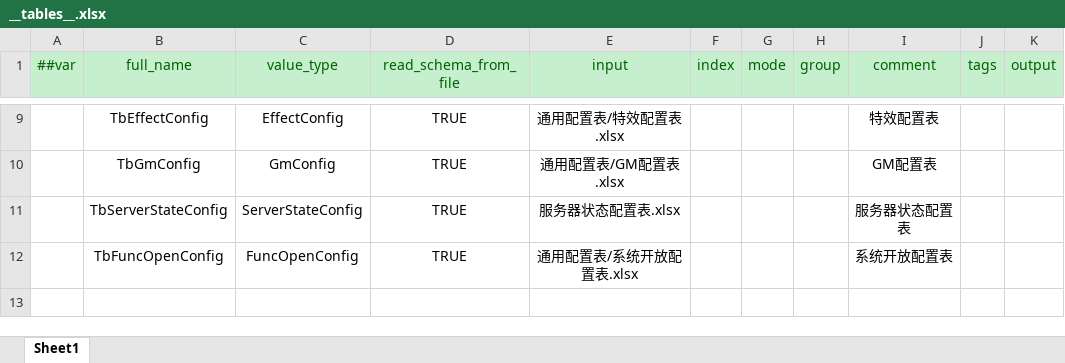
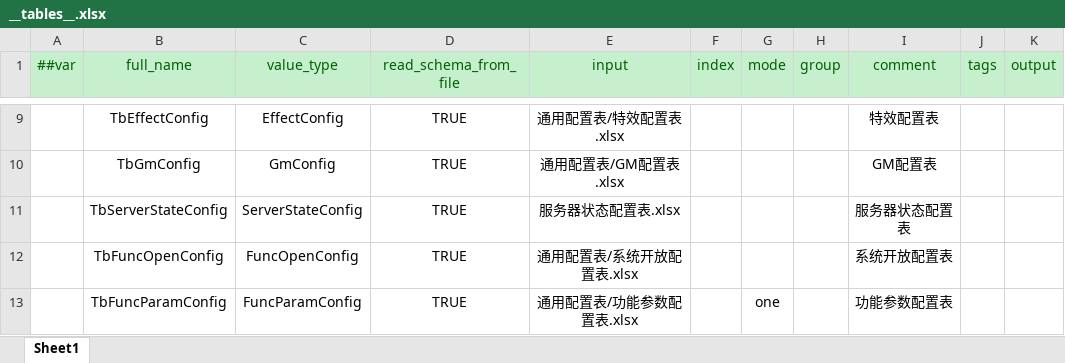
Before and after one commit to csy7749/DGame, an Excel workbook: GameConfig/Datas/Defines/__tables__.xlsx, sheet Sheet1, drawn as a sheet; only a part is shown, gaps mark what is left out; values as stored, in another font and other column widths than the file's, no borders; the diff names each change by its address in the sheet, - before the commit and + after, or states it on an @@ line.

```diff
--- a/GameConfig/Datas/Defines/__tables__.xlsx (sheet Sheet1)
+++ b/GameConfig/Datas/Defines/__tables__.xlsx (sheet Sheet1)
+row 13:  | TbFuncParamConfig | FuncParamConfig | TRUE | 通用配置表/功能参数配置表.xlsx |  | one |  | 功能参数配置表
```
Also changed, not shown: 12 other files.
